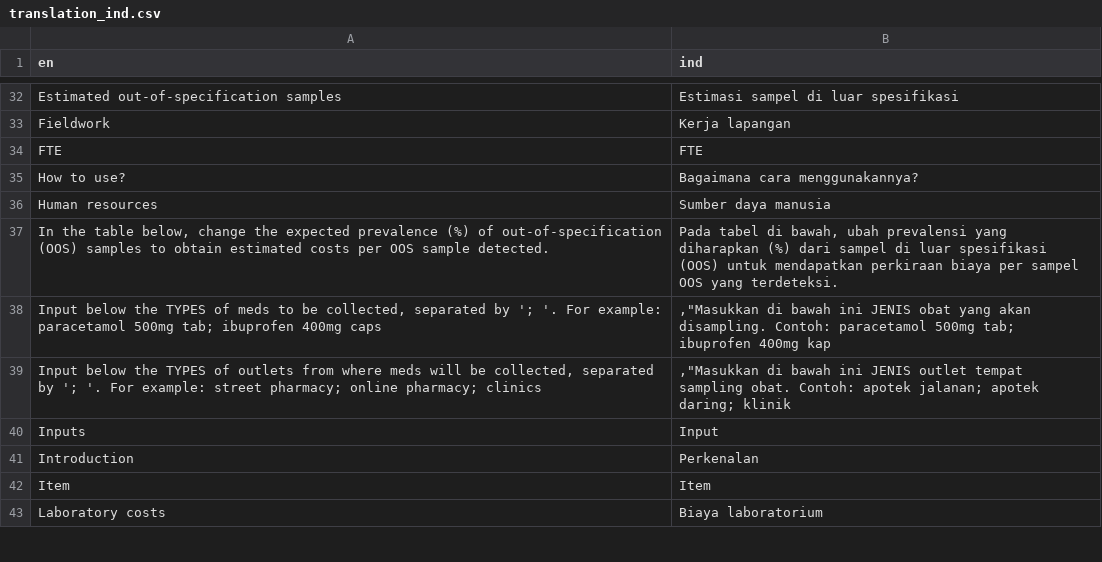
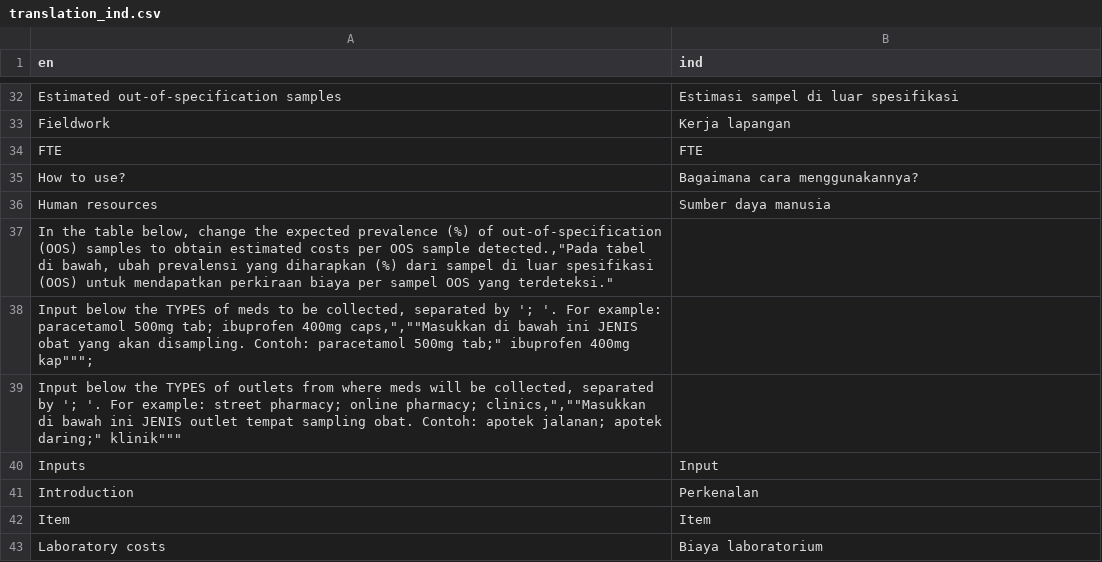
Before and after one commit to mrc-ide/starmeds, a CSV file: translation_ind.csv, drawn as a sheet; only a part is shown, gaps mark what is left out; the diff covers the shown part only.

```diff
--- a/translation_ind.csv
+++ b/translation_ind.csv
@@ -36,5 +36,5 @@ How to use?,Bagaimana cara menggunakannya?
 Human resources,Sumber daya manusia
-"In the table below, change the expected prevalence (%) of out-of-specification (OOS) samples to obtain estimated costs per OOS sample detected.","Pada tabel di bawah, ubah prevalensi yang diharapkan (%) dari sampel di luar spesifikasi (OOS) untuk mendapatkan perkiraan biaya per sampel OOS yang terdeteksi."
-"Input below the TYPES of meds to be collected, separated by '; '. For example: paracetamol 500mg tab; ibuprofen 400mg caps",",""Masukkan di bawah ini JENIS obat yang akan disampling. Contoh: paracetamol 500mg tab; ibuprofen 400mg kap"
-"Input below the TYPES of outlets from where meds will be collected, separated by '; '. For example: street pharmacy; online pharmacy; clinics",",""Masukkan di bawah ini JENIS outlet tempat sampling obat. Contoh: apotek jalanan; apotek daring; klinik"
+"In the table below, change the expected prevalence (%) of out-of-specification (OOS) samples to obtain estimated costs per OOS sample detected.,""Pada tabel di bawah, ubah prevalensi yang diharapkan (%) dari sampel di luar spesifikasi (OOS) untuk mendapatkan perkiraan biaya per sampel OOS yang terdeteksi."""
+"Input below the TYPES of meds to be collected, separated by '; '. For example: paracetamol 500mg tab; ibuprofen 400mg caps,"",""""Masukkan di bawah ini JENIS obat yang akan disampling. Contoh: paracetamol 500mg tab";" ibuprofen 400mg kap""";
+"Input below the TYPES of outlets from where meds will be collected, separated by '; '. For example: street pharmacy; online pharmacy; clinics,"",""""Masukkan di bawah ini JENIS outlet tempat sampling obat. Contoh: apotek jalanan"; apotek daring;" klinik"""
 Inputs,Input
```
Also changed, not shown: 6 added rows, 5 removed rows and 2 edited cells elsewhere in this file, 5 other files.
